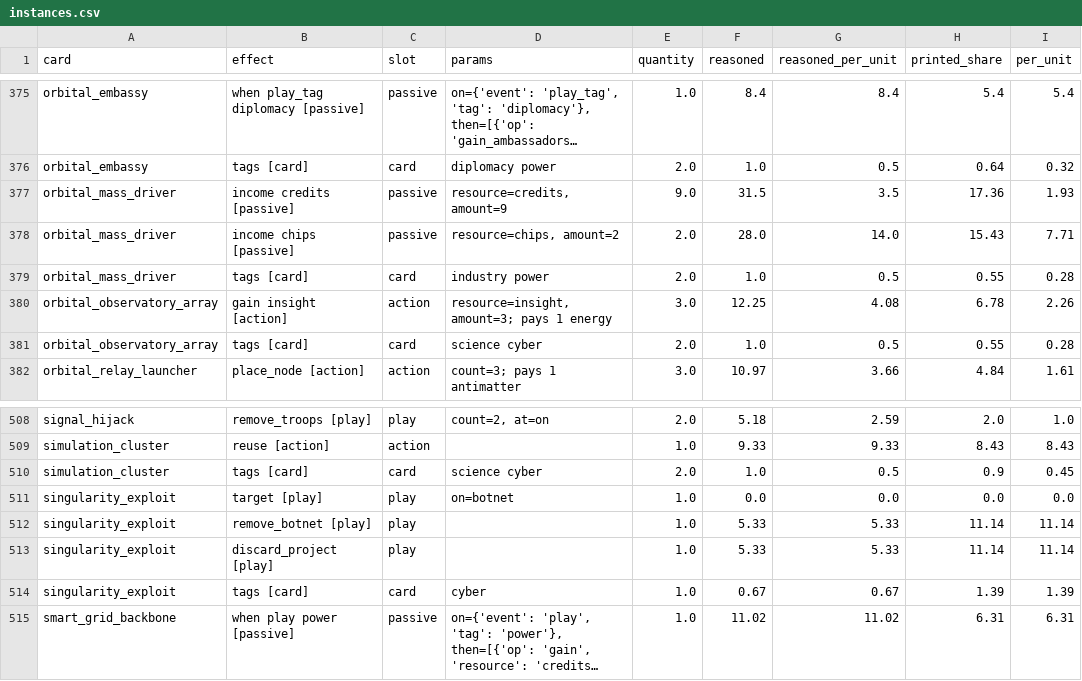
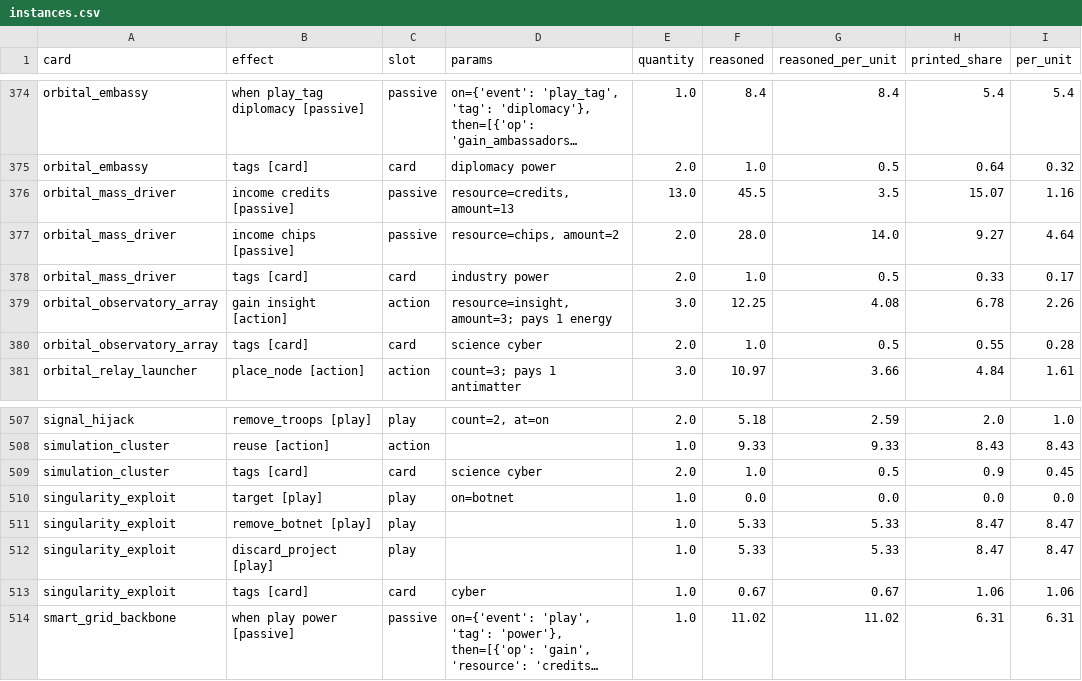
Before and after one commit to techmatt/aicomplete, a CSV file: experiments/results/effect-ledger/instances.csv, drawn as a sheet; only a part is shown, gaps mark what is left out; long unchanged cells end in …; addresses are those after the commit; the diff covers the shown part only; the diff names each change by its address in the sheet, - before the commit and + after, or states it on an @@ line.

```diff
--- a/experiments/results/effect-ledger/instances.csv
+++ b/experiments/results/effect-ledger/instances.csv
-D376 (params): resource=credits, amount=9
+D376 (params): resource=credits, amount=13
-E376 (quantity): 9.0
+E376 (quantity): 13.0
-F376 (reasoned): 31.5
+F376 (reasoned): 45.5
-H376 (printed_share): 17.36
+H376 (printed_share): 15.07
-I376 (per_unit): 1.93
+I376 (per_unit): 1.16
-H377 (printed_share): 15.43
+H377 (printed_share): 9.27
-I377 (per_unit): 7.71
+I377 (per_unit): 4.64
-H378 (printed_share): 0.55
+H378 (printed_share): 0.33
-I378 (per_unit): 0.28
+I378 (per_unit): 0.17
-H511:H512 (printed_share): 11.14
+H511:H512 (printed_share): 8.47
-I511:I512 (per_unit): 11.14
+I511:I512 (per_unit): 8.47
-H513 (printed_share): 1.39
+H513 (printed_share): 1.06
-I513 (per_unit): 1.39
+I513 (per_unit): 1.06
```
Also changed, not shown: 3 added rows, 4 removed rows and 25 edited cells elsewhere in this file, experiments/results/effect-ledger/cards.csv, experiments/results/effect-ledger/effects.csv, 44 other files.
